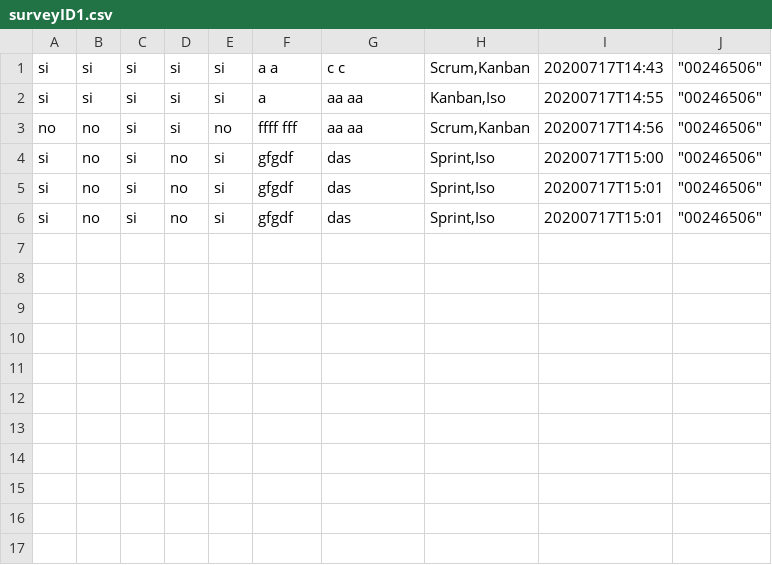
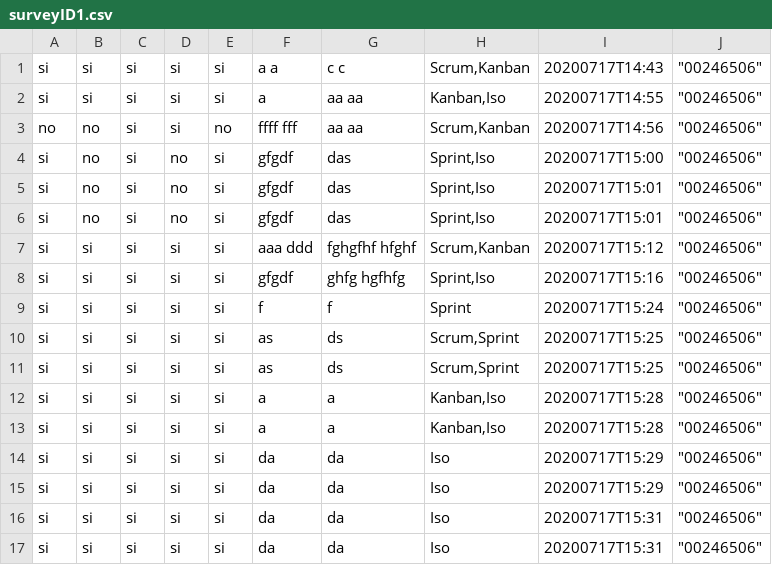
Before and after one commit to axamon/surveysystem, a CSV file: surveyID1.csv, drawn as a sheet; the diff names each change by its address in the sheet, - before the commit and + after, or states it on an @@ line.

```diff
--- a/surveyID1.csv
+++ b/surveyID1.csv
+row 7: si | si | si | si | si | aaa ddd | fghgfhf hfghf | Scrum,Kanban | 20200717T15:12 | "00246506"
+row 8: si | si | si | si | si | gfgdf | ghfg hgfhfg | Sprint,Iso | 20200717T15:16 | "00246506"
+row 9: si | si | si | si | si | f | f | Sprint | 20200717T15:24 | "00246506"
+row 10: si | si | si | si | si | as | ds | Scrum,Sprint | 20200717T15:25 | "00246506"
+row 11: si | si | si | si | si | as | ds | Scrum,Sprint | 20200717T15:25 | "00246506"
+row 12: si | si | si | si | si | a | a | Kanban,Iso | 20200717T15:28 | "00246506"
+row 13: si | si | si | si | si | a | a | Kanban,Iso | 20200717T15:28 | "00246506"
+row 14: si | si | si | si | si | da | da | Iso | 20200717T15:29 | "00246506"
+row 15: si | si | si | si | si | da | da | Iso | 20200717T15:29 | "00246506"
+row 16: si | si | si | si | si | da | da | Iso | 20200717T15:31 | "00246506"
+row 17: si | si | si | si | si | da | da | Iso | 20200717T15:31 | "00246506"
```
Also changed, not shown: 1 other file.
